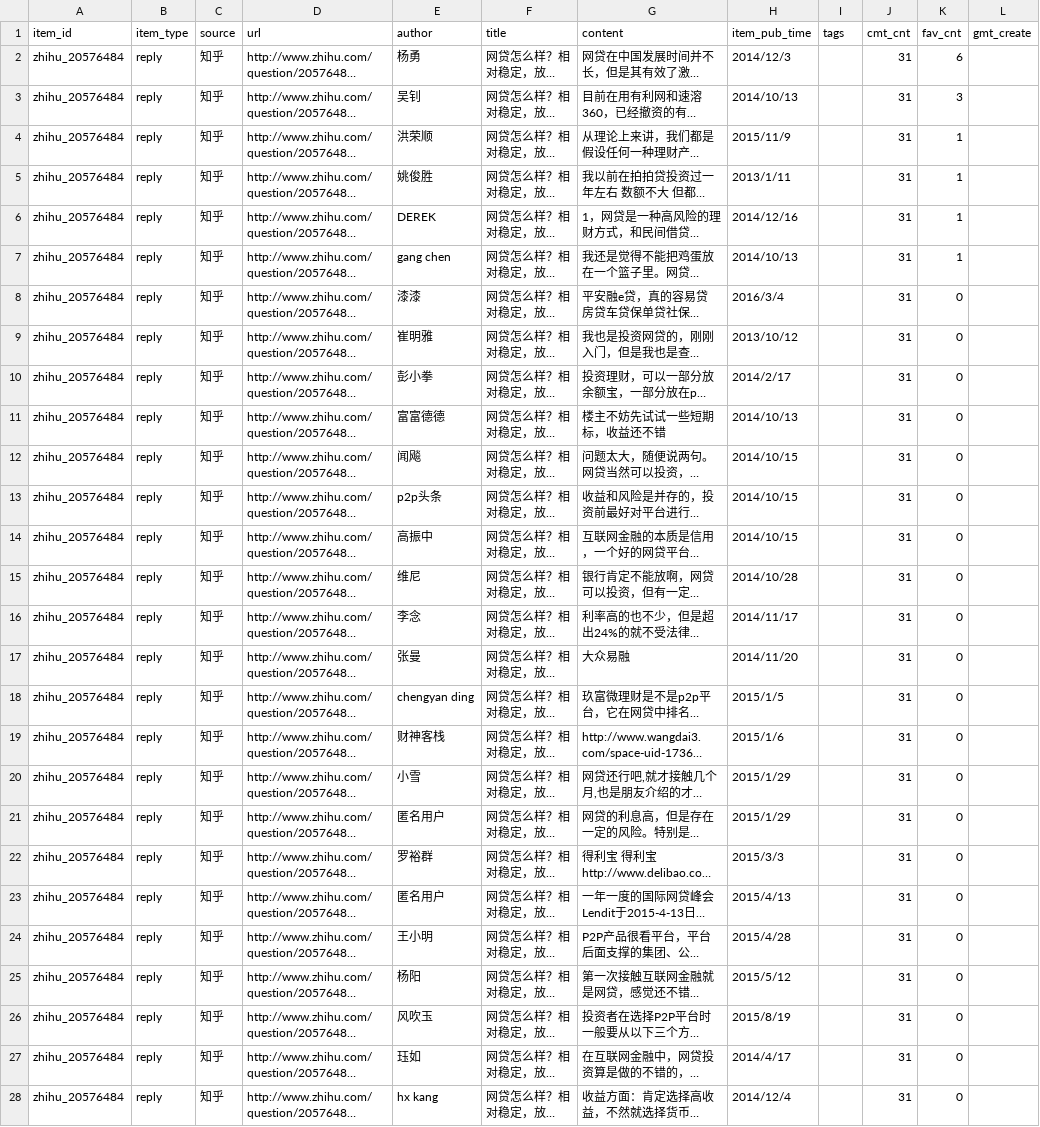
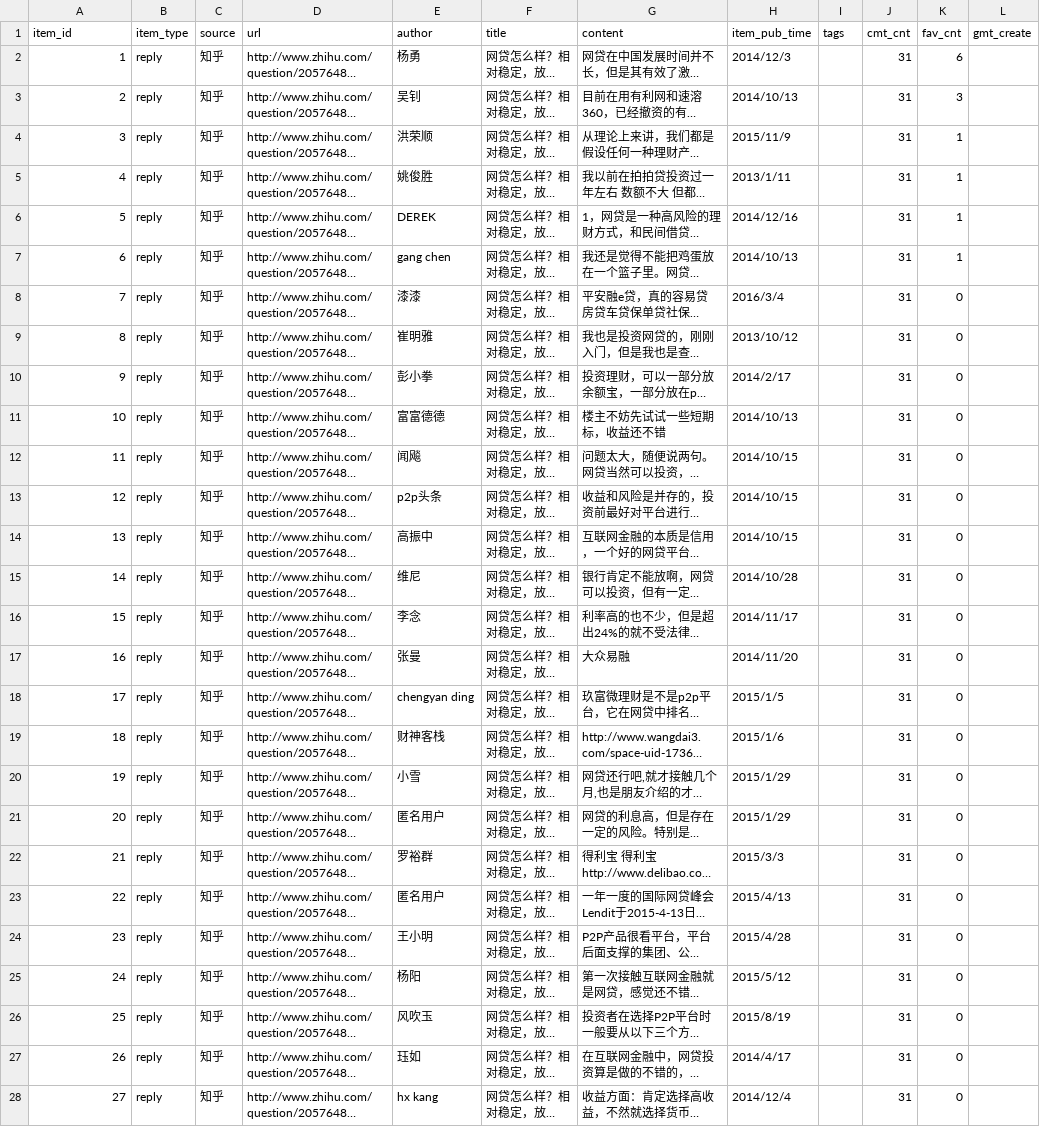
Before and after one commit to Andy0526/business_web, a CSV file: static/data/ugc.csv, drawn as a sheet; only a part is shown; long unchanged cells end in …; the diff covers the shown part only; the diff names each change by its address in the sheet, - before the commit and + after, or states it on an @@ line.

```diff
--- a/static/data/ugc.csv
+++ b/static/data/ugc.csv
-A2 (item_id): zhihu_20576484
+A2 (item_id): 1
-A3 (item_id): zhihu_20576484
+A3 (item_id): 2
-A4 (item_id): zhihu_20576484
+A4 (item_id): 3
-A5 (item_id): zhihu_20576484
+A5 (item_id): 4
-A6 (item_id): zhihu_20576484
+A6 (item_id): 5
-A7 (item_id): zhihu_20576484
+A7 (item_id): 6
-A8 (item_id): zhihu_20576484
+A8 (item_id): 7
-A9 (item_id): zhihu_20576484
+A9 (item_id): 8
-A10 (item_id): zhihu_20576484
+A10 (item_id): 9
-A11 (item_id): zhihu_20576484
+A11 (item_id): 10
-A12 (item_id): zhihu_20576484
+A12 (item_id): 11
-A13 (item_id): zhihu_20576484
+A13 (item_id): 12
-A14 (item_id): zhihu_20576484
+A14 (item_id): 13
-A15 (item_id): zhihu_20576484
+A15 (item_id): 14
-A16 (item_id): zhihu_20576484
+A16 (item_id): 15
-A17 (item_id): zhihu_20576484
+A17 (item_id): 16
-A18 (item_id): zhihu_20576484
+A18 (item_id): 17
-A19 (item_id): zhihu_20576484
+A19 (item_id): 18
-A20 (item_id): zhihu_20576484
+A20 (item_id): 19
-A21 (item_id): zhihu_20576484
+A21 (item_id): 20
-A22 (item_id): zhihu_20576484
+A22 (item_id): 21
-A23 (item_id): zhihu_20576484
+A23 (item_id): 22
-A24 (item_id): zhihu_20576484
+A24 (item_id): 23
-A25 (item_id): zhihu_20576484
+A25 (item_id): 24
-A26 (item_id): zhihu_20576484
+A26 (item_id): 25
-A27 (item_id): zhihu_20576484
+A27 (item_id): 26
-A28 (item_id): zhihu_20576484
+A28 (item_id): 27
```
Also changed, not shown: 3 edited cells elsewhere in this file, 2 other files.
